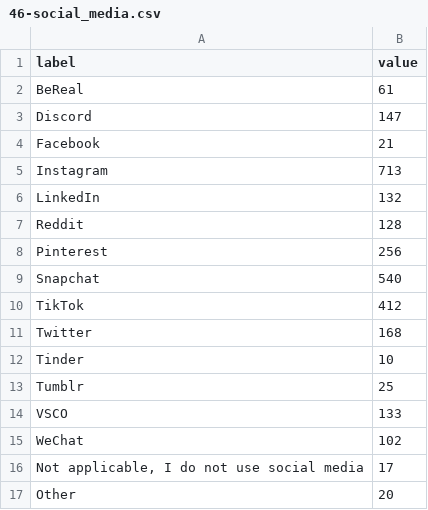
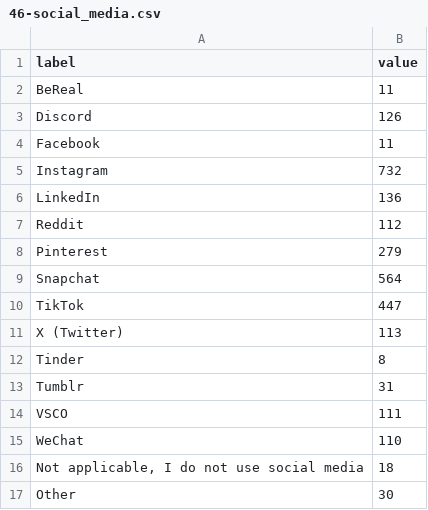
Before and after one commit to n0x1/SOTA-2025, a CSV file: assets/data/wellness/46-social_media.csv, drawn as a sheet.

```diff
--- a/assets/data/wellness/46-social_media.csv
+++ b/assets/data/wellness/46-social_media.csv
@@ -1,17 +1,17 @@
 label,value
-BeReal,61
-Discord,147
-Facebook,21
-Instagram,713
-LinkedIn, 132
-Reddit,128
-Pinterest,256
-Snapchat,540
-TikTok,412
-Twitter,168
-Tinder,10
-Tumblr,25
-VSCO,133
-WeChat,102
-"Not applicable, I do not use social media",17
-Other,20
+BeReal,11
+Discord,126
+Facebook,11
+Instagram,732
+LinkedIn, 136
+Reddit,112
+Pinterest,279
+Snapchat,564
+TikTok,447
+X (Twitter),113
+Tinder,8
+Tumblr,31
+VSCO,111
+WeChat,110
+"Not applicable, I do not use social media",18
+Other,30
```
Also changed, not shown: 20 other files.
